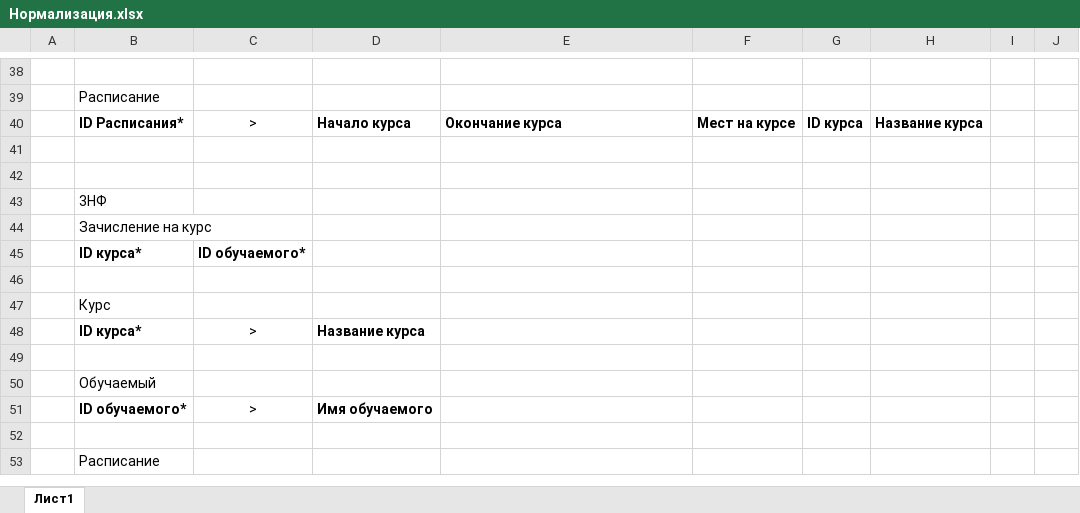
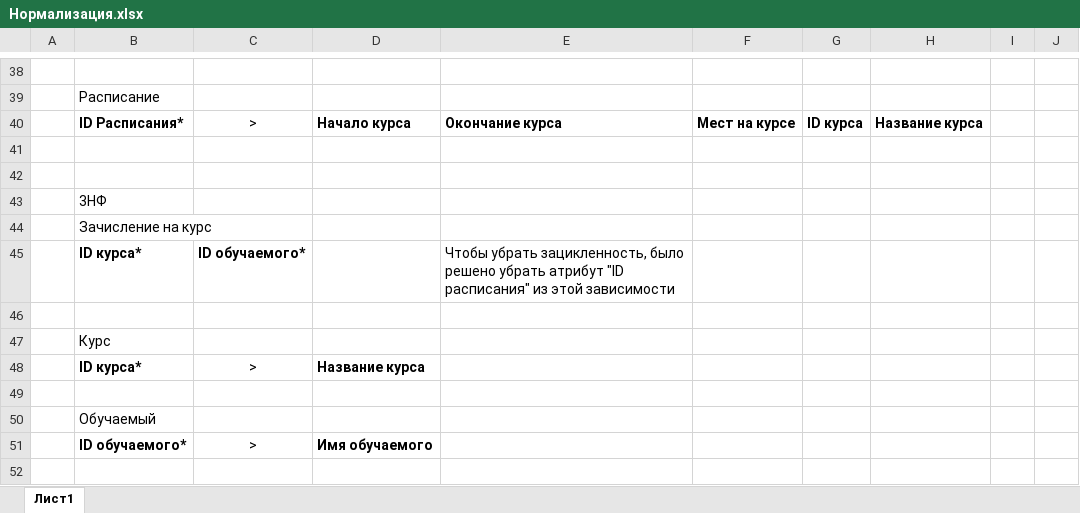
Before and after one commit to M0untain13/TestTask-Backend, an Excel workbook: Задание №1 (1 вариант)/Нормализация.xlsx, sheet Лист1, drawn as a sheet; only a part is shown, gaps mark what is left out; the shorter side is filled out with more unchanged rows; values as stored, in another font and other column widths than the file's, no borders; the diff names each change by its address in the sheet, - before the commit and + after, or states it on an @@ line.

Commit message:
Добавил примечание

```diff
--- a/Задание №1 (1 вариант)/Нормализация.xlsx (sheet Лист1)
+++ b/Задание №1 (1 вариант)/Нормализация.xlsx (sheet Лист1)
-E45: (empty)
+E45: Чтобы убрать зацикленность, было решено убрать атрибут "ID расписания" из этой зависимости
```
